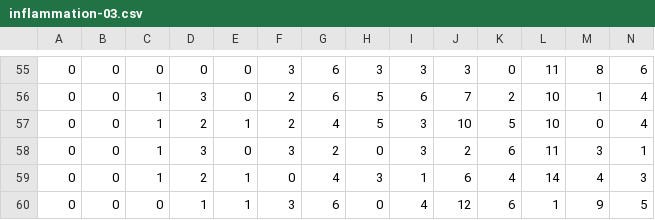
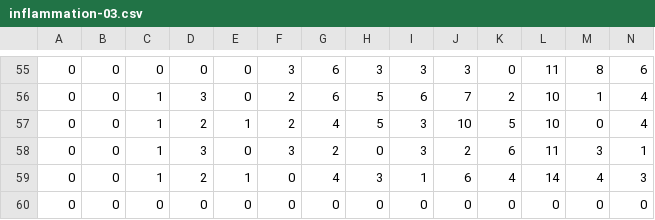
Before and after one commit to rcurty/python-novice-inflammation, a CSV file: data/inflammation-03.csv, drawn as a sheet; only a part is shown, gaps mark what is left out; removed rows and columns are numbered as before the commit, all else as after; rows hold the shown columns only; the diff names each change by its address in the sheet, - before the commit and + after, or states it on an @@ line.

```diff
--- a/data/inflammation-03.csv
+++ b/data/inflammation-03.csv
-row 60: 0 | 0 | 0 | 1 | 1 | 3 | 6 | 0 | 4 | 12 | 6 | 1 | 9 | 5
+row 60: 0 | 0 | 0 | 0 | 0 | 0 | 0 | 0 | 0 | 0 | 0 | 0 | 0 | 0
```
Also changed, not shown: data/inflammation-08.csv, data/inflammation-11.csv.
